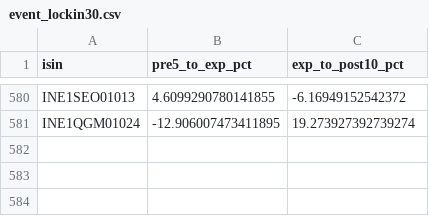
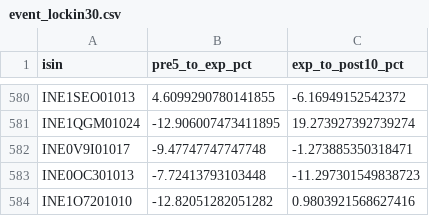
Before and after one commit to rishabhinai-netizen/ipo-radar, a CSV file: data/event_lockin30.csv, drawn as a sheet; only a part is shown, gaps mark what is left out.

```diff
--- a/data/event_lockin30.csv
+++ b/data/event_lockin30.csv
@@ -581 +581,4 @@ INE1SEO01013,4.6099290780141855,-6.16949152542372
 INE1QGM01024,-12.906007473411895,19.273927392739274
+INE0V9I01017,-9.47747747747748,-1.273885350318471
+INE0OC301013,-7.72413793103448,-11.297301549838723
+INE1O7201010,-12.82051282051282,0.9803921568627416
```
Also changed, not shown: data/bandlock_events.csv, data/ipo_analytics.csv, 15 other files.
